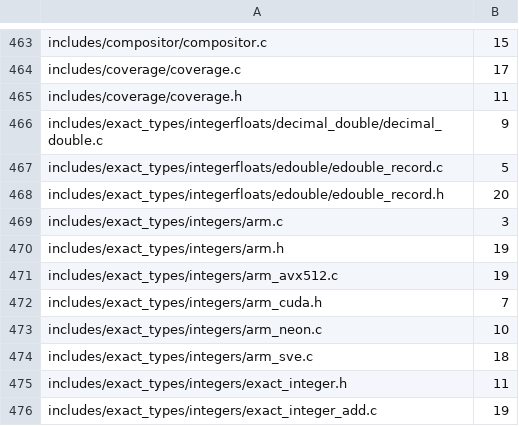
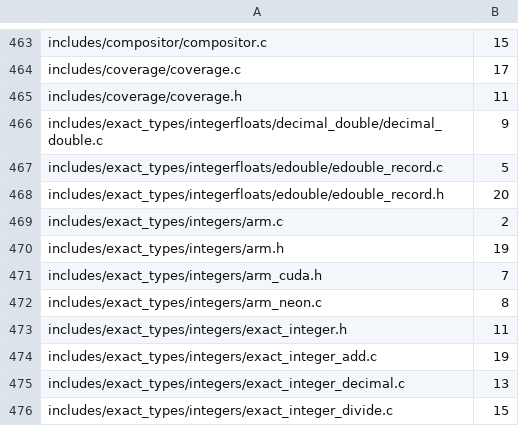
Before and after one commit to dstroy0/orior, a TSV file: utils/maint/prose/prose_ratchet.tsv, drawn as a sheet; only a part is shown, gaps mark what is left out; the shorter side is filled out with more unchanged rows.

```diff
--- a/utils/maint/prose/prose_ratchet.tsv
+++ b/utils/maint/prose/prose_ratchet.tsv
@@ -468,8 +468,6 @@ includes/exact_types/integerfloats/edouble/edouble_record.c	5
 includes/exact_types/integerfloats/edouble/edouble_record.h	20
-includes/exact_types/integers/arm.c	3
+includes/exact_types/integers/arm.c	2
 includes/exact_types/integers/arm.h	19
-includes/exact_types/integers/arm_avx512.c	19
 includes/exact_types/integers/arm_cuda.h	7
-includes/exact_types/integers/arm_neon.c	10
-includes/exact_types/integers/arm_sve.c	18
+includes/exact_types/integers/arm_neon.c	8
 includes/exact_types/integers/exact_integer.h	11
```
Also changed, not shown: 4 other files.
